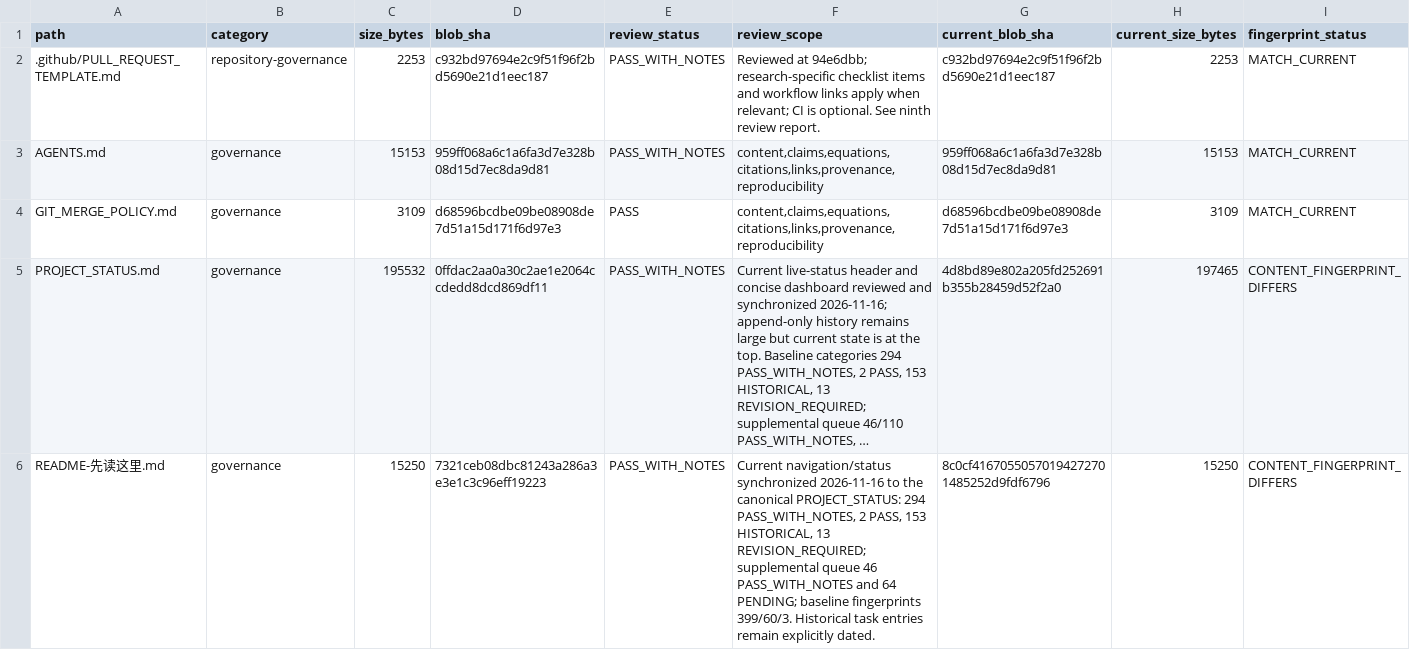
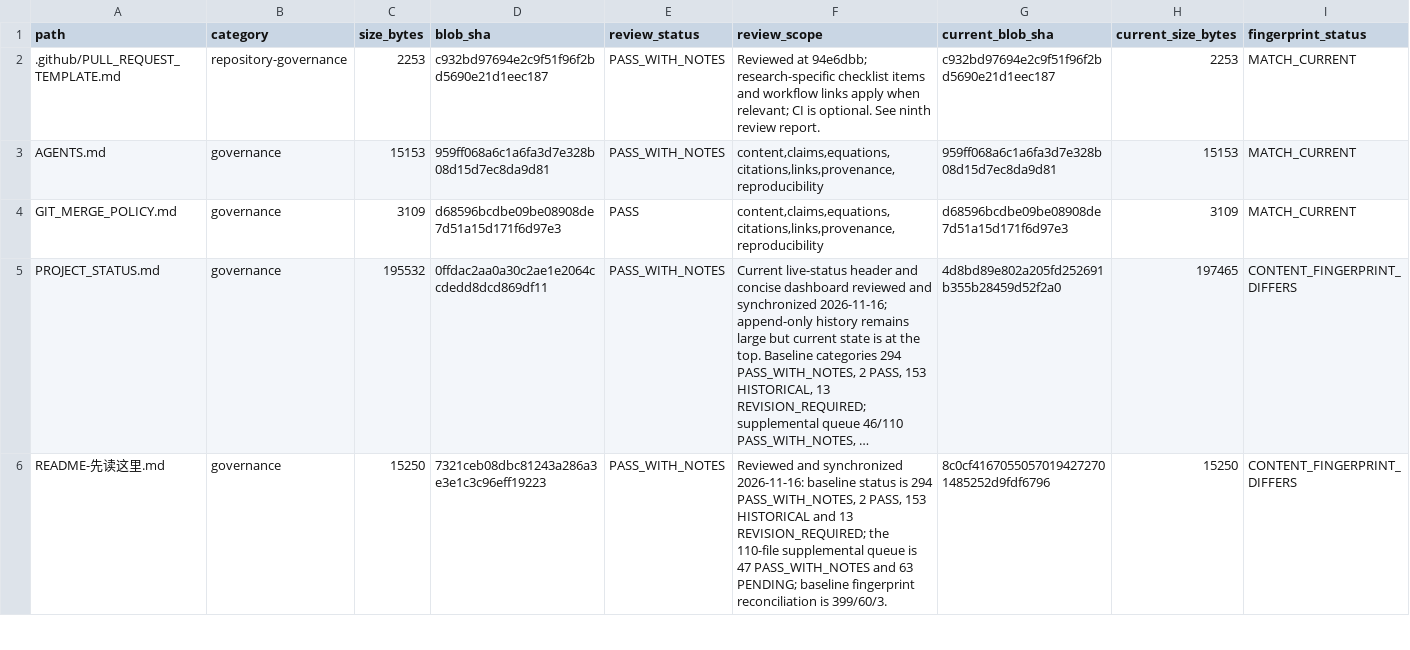
Before and after one commit to lm846802297-bit/axial-vector-review-response, a CSV file: docs/repository-management/DOCUMENT_AUDIT_REGISTER.csv, drawn as a sheet; only a part is shown; long unchanged cells end in …; the diff covers the shown part only; the diff names each change by its address in the sheet, - before the commit and + after, or states it on an @@ line.

Commit message:
docs: sync root navigation review notes to current counts

```diff
--- a/docs/repository-management/DOCUMENT_AUDIT_REGISTER.csv
+++ b/docs/repository-management/DOCUMENT_AUDIT_REGISTER.csv
-F6 (review_scope): Current navigation/status synchronized 2026-11-16 to the canonical PROJECT_STATUS: 294 PASS_WITH_NOTES, 2 PASS, 153 HISTORICAL, 13 REVISION_REQUIRED; supplemental queue 46 PASS_WITH_NOTES and 64 PENDING; baseline fingerprints 399/60/3. Historical task entries remain explicitly dated.
+F6 (review_scope): Reviewed and synchronized 2026-11-16: baseline status is 294 PASS_WITH_NOTES, 2 PASS, 153 HISTORICAL and 13 REVISION_REQUIRED; the 110-file supplemental queue is 47 PASS_WITH_NOTES and 63 PENDING; baseline fingerprint reconciliation is 399/60/3.
```
Also changed, not shown: 1 edited cell elsewhere in this file.
